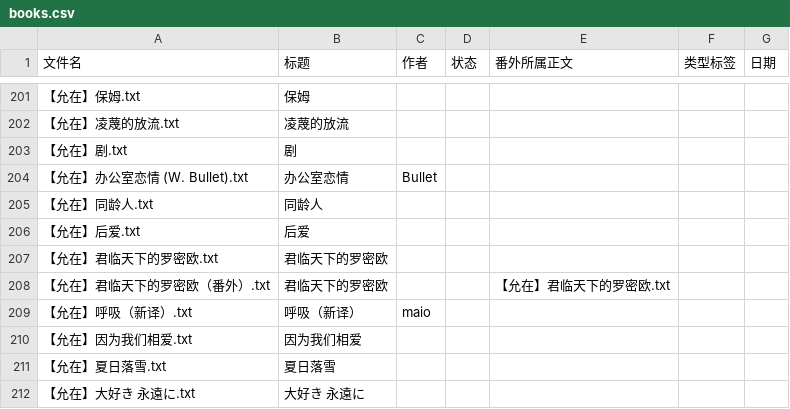
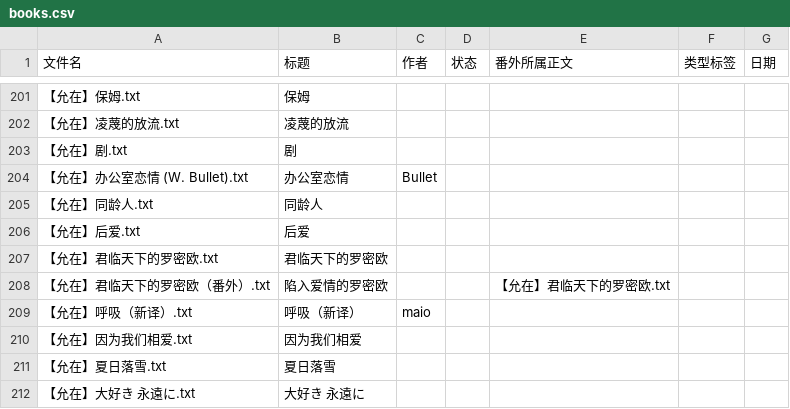
Before and after one commit to bunbearlibrary/reading-list, a CSV file: books.csv, drawn as a sheet; only a part is shown, gaps mark what is left out.

Commit message:
Change book title from '君临天下的罗密欧（番外）' to '陷入爱情的罗密欧'
Updated the title of a book in the CSV file.

```diff
--- a/books.csv
+++ b/books.csv
@@ -207,3 +207,3 @@
 【允在】君临天下的罗密欧.txt,君临天下的罗密欧,,,,,
-【允在】君临天下的罗密欧（番外）.txt,君临天下的罗密欧,,,【允在】君临天下的罗密欧.txt,,
+【允在】君临天下的罗密欧（番外）.txt,陷入爱情的罗密欧,,,【允在】君临天下的罗密欧.txt,,
 【允在】呼吸（新译）.txt,呼吸（新译）,maio,,,,
```
